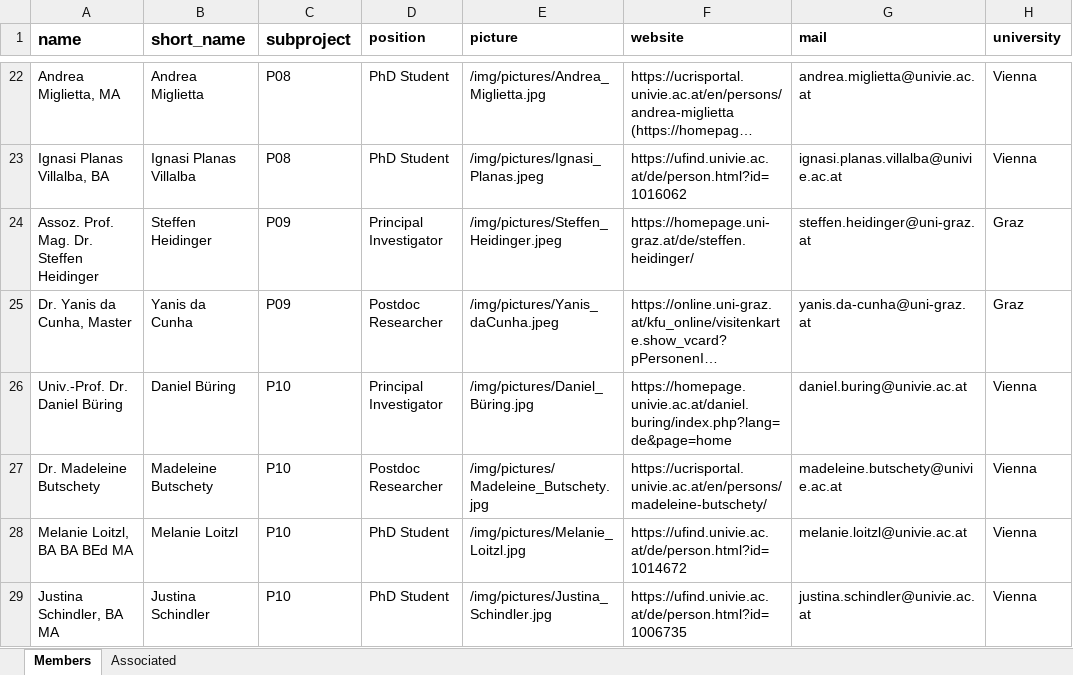
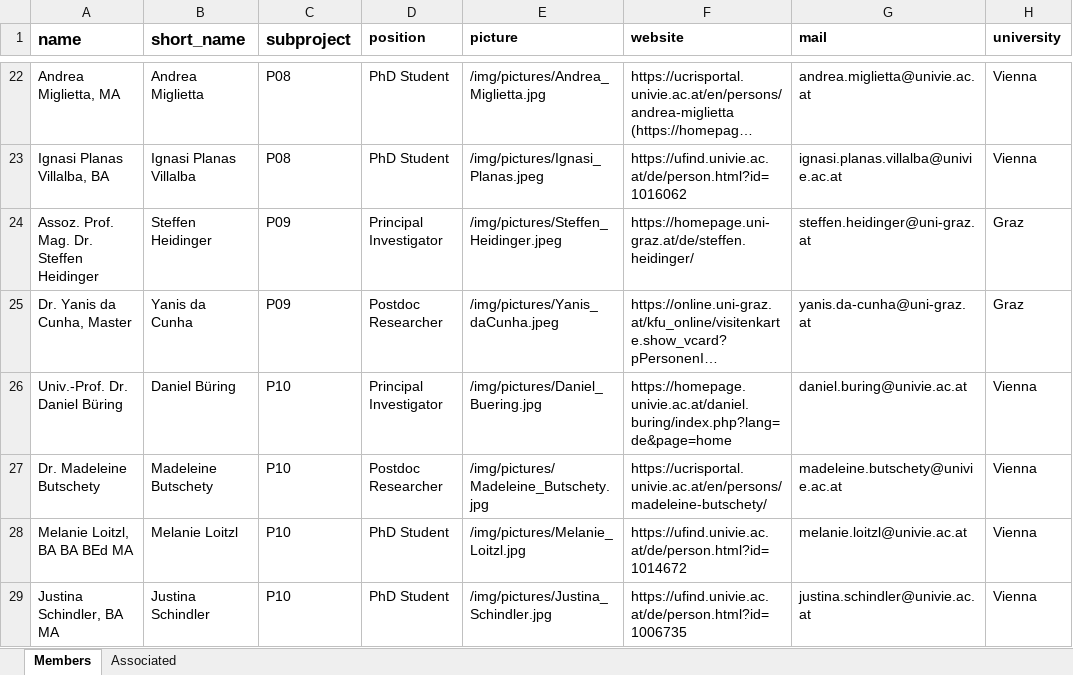
Before and after one commit to yanhiz/sfb_redefi, an Excel workbook: member_list.xlsx, sheet Members, drawn as a sheet; only a part is shown, gaps mark what is left out; long unchanged cells end in …; values as stored, in another font and other column widths than the file's, no borders; the diff names each change by its address in the sheet, - before the commit and + after, or states it on an @@ line.

```diff
--- a/member_list.xlsx (sheet Members)
+++ b/member_list.xlsx (sheet Members)
-E26 (picture): /img/pictures/Daniel_Büring.jpg
+E26 (picture): /img/pictures/Daniel_Buering.jpg
```
Also changed, not shown: 26 other files.
